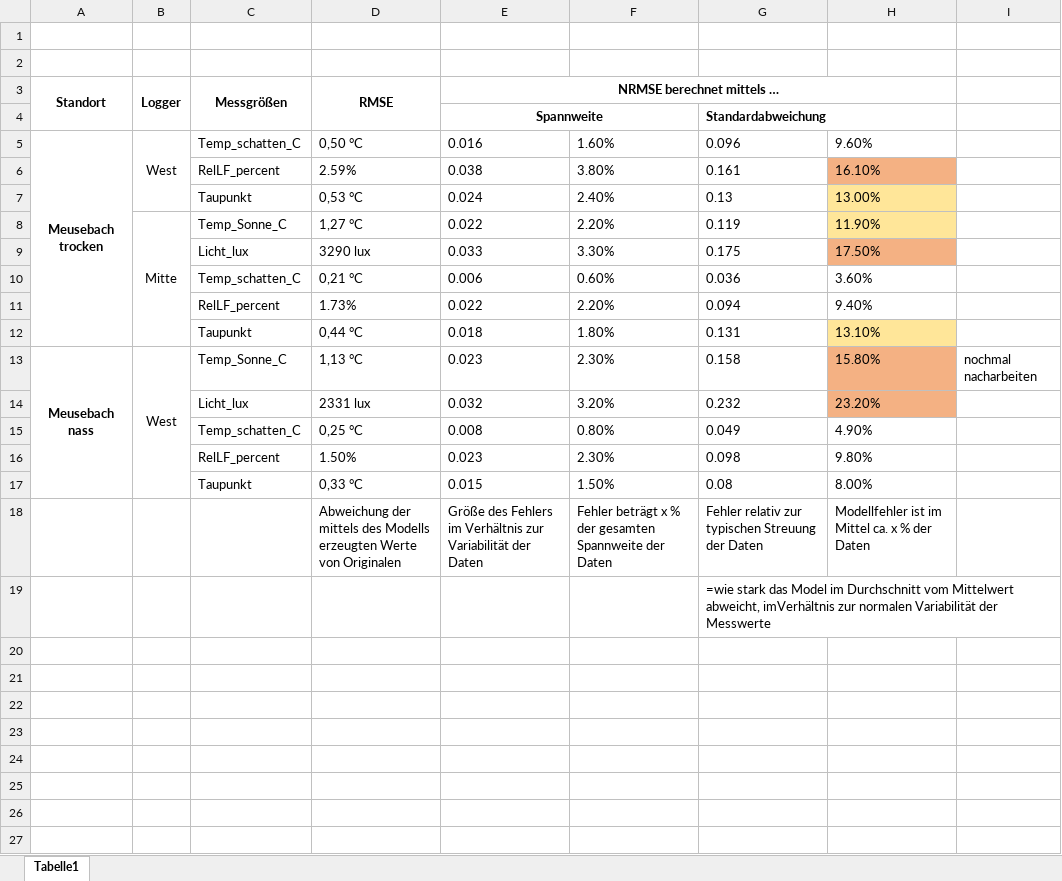
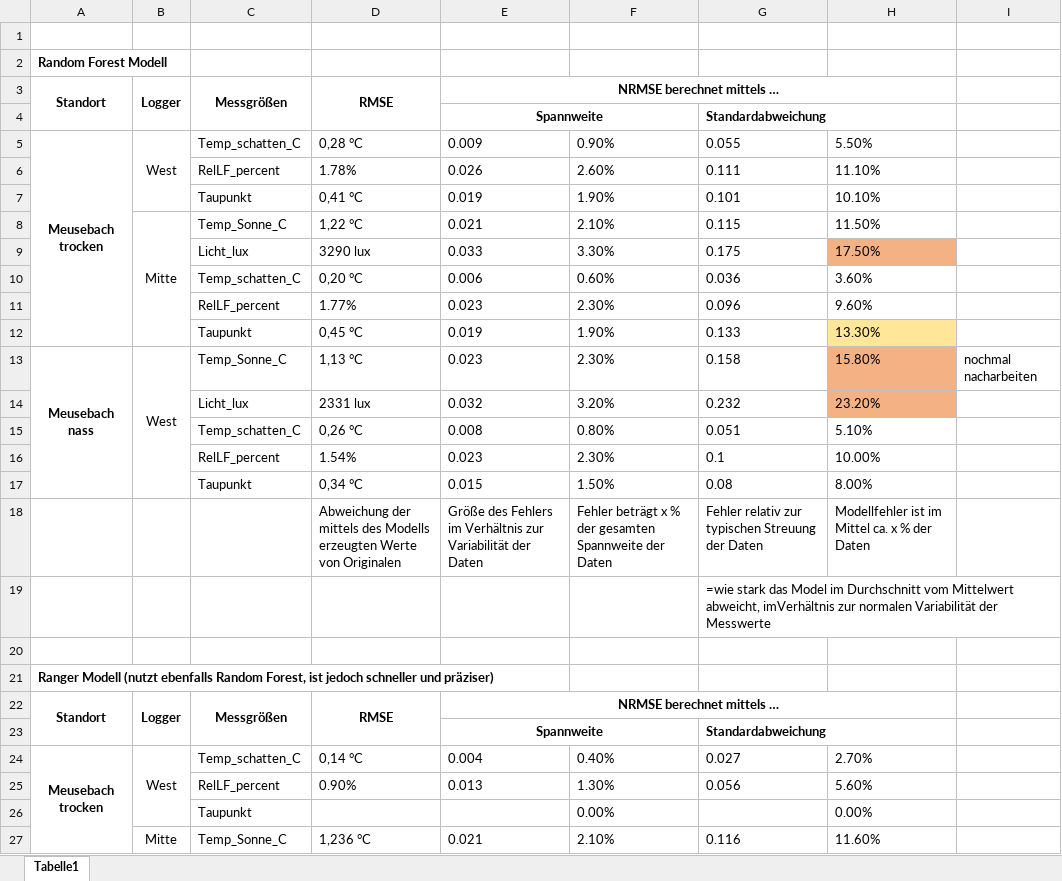
Before and after one commit to nellyvant/Moore-Lichtenau-Meusebach, an Excel workbook: Logger/Modellierte_Messdaten_Fehlerstatistik.xlsx, sheet Tabelle1, drawn as a sheet; only a part is shown; values as stored, in another font and other column widths than the file's, no borders; removed rows and columns are numbered as before the commit, all else as after; the diff covers the shown part only; the diff names each change by its address in the sheet, - before the commit and + after, or states it on an @@ line.

```diff
--- a/Logger/Modellierte_Messdaten_Fehlerstatistik.xlsx (sheet Tabelle1)
+++ b/Logger/Modellierte_Messdaten_Fehlerstatistik.xlsx (sheet Tabelle1)
-A2: (empty)
+A2: Random Forest Modell
-D5: 0,50 °C
+D5: 0,28 °C
-E5: 0.016
+E5: 0.009
-F5: 1.60%
+F5: 0.90%
-G5: 0.096
+G5: 0.055
-H5: 9.60%
+H5: 5.50%
-row 6:  |  | RelLF_percent | 2.59% | 0.038 | 3.80% | 0.161 | 16.10%
-row 7:  |  | Taupunkt | 0,53 °C | 0.024 | 2.40% | 0.13 | 13.00%
-row 8:  | Mitte | Temp_Sonne_C | 1,27 °C | 0.022 | 2.20% | 0.119 | 11.90%
+row 6:  |  | RelLF_percent | 1.78% | 0.026 | 2.60% | 0.111 | 11.10%
+row 7:  |  | Taupunkt | 0,41 °C | 0.019 | 1.90% | 0.101 | 10.10%
+row 8:  | Mitte | Temp_Sonne_C | 1,22 °C | 0.021 | 2.10% | 0.115 | 11.50%
-D10: 0,21 °C
+D10: 0,20 °C
-row 11:  |  | RelLF_percent | 1.73% | 0.022 | 2.20% | 0.094 | 9.40%
-row 12:  |  | Taupunkt | 0,44 °C | 0.018 | 1.80% | 0.131 | 13.10%
+row 11:  |  | RelLF_percent | 1.77% | 0.023 | 2.30% | 0.096 | 9.60%
+row 12:  |  | Taupunkt | 0,45 °C | 0.019 | 1.90% | 0.133 | 13.30%
-D15: 0,25 °C
+D15: 0,26 °C
-G15: 0.049
+G15: 0.051
-H15: 4.90%
+H15: 5.10%
-D16: 1.50%
+D16: 1.54%
-G16: 0.098
+G16: 0.1
-H16: 9.80%
+H16: 10.00%
-D17: 0,33 °C
+D17: 0,34 °C
+row 20: (empty)
+row 21: Ranger Modell (nutzt ebenfalls Random Forest, ist jedoch schneller und präziser)
+row 22: Standort | Logger | Messgrößen | RMSE | NRMSE berechnet mittels …
+row 23:  |  |  |  | Spannweite |  | Standardabweichung
+row 24: Meusebach trocken | West | Temp_schatten_C | 0,14 °C | 0.004 | 0.40% | 0.027 | 2.70%
+row 25:  |  | RelLF_percent | 0.90% | 0.013 | 1.30% | 0.056 | 5.60%
+row 26:  |  | Taupunkt |  |  | 0.00% |  | 0.00%
+row 27:  | Mitte | Temp_Sonne_C | 1,236 °C | 0.021 | 2.10% | 0.116 | 11.60%
```
Also changed, not shown: 9 added rows elsewhere in this sheet, 4 other files.
